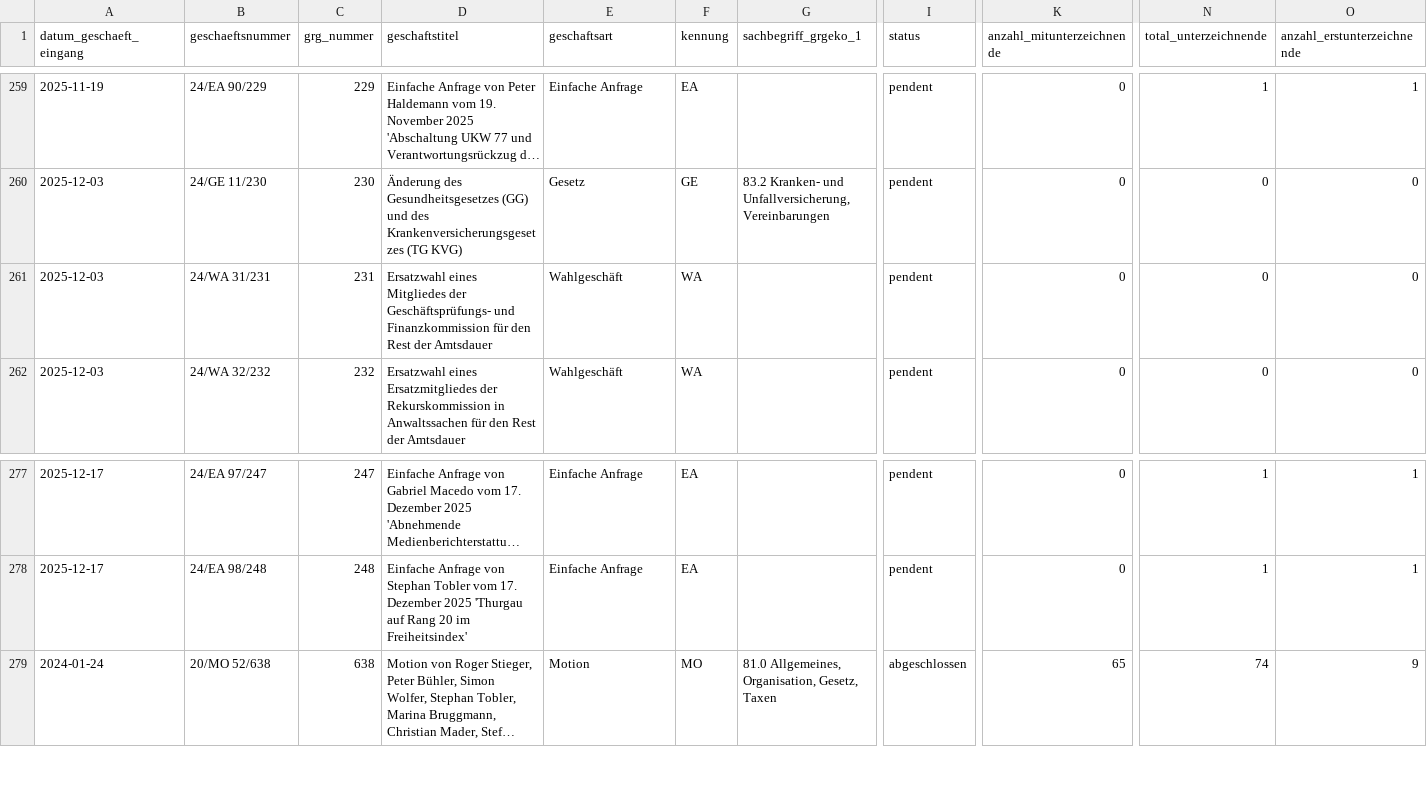
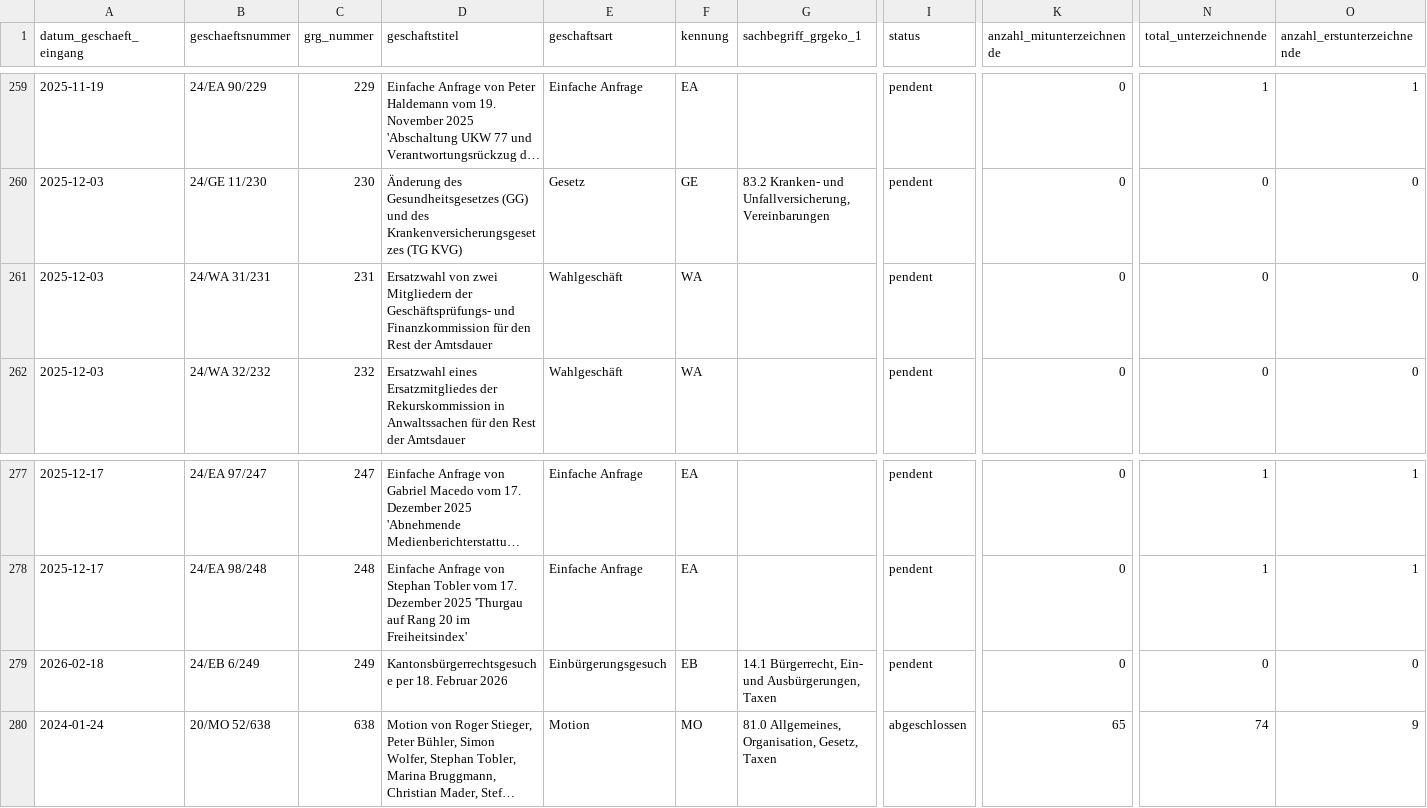
Before and after one commit to ogdtg/sitzungsprotokolle, a CSV file: data/geschaefte.csv, drawn as a sheet; only a part is shown, gaps mark what is left out; long unchanged cells end in …; rows hold the shown columns only; the diff names each change by its address in the sheet, - before the commit and + after, or states it on an @@ line.

```diff
--- a/data/geschaefte.csv
+++ b/data/geschaefte.csv
-D261 (geschaftstitel): Ersatzwahl eines Mitgliedes der Geschäftsprüfungs-…
+D261 (geschaftstitel): Ersatzwahl von zwei Mitgliedern der Geschäftsprüfungs-…
+row 279: 2026-02-18 | 24/EB 6/249 | 249 | Kantonsbürgerrechtsgesuche per 18. Februar 2026 | Einbürgerungsgesuch | EB | 14.1 Bürgerrecht, Ein- und Ausbürgerungen, Taxen | pendent | 0 | 0 | 0
```
Also changed, not shown: data/gr_mitglieder.csv, 11 other files.
